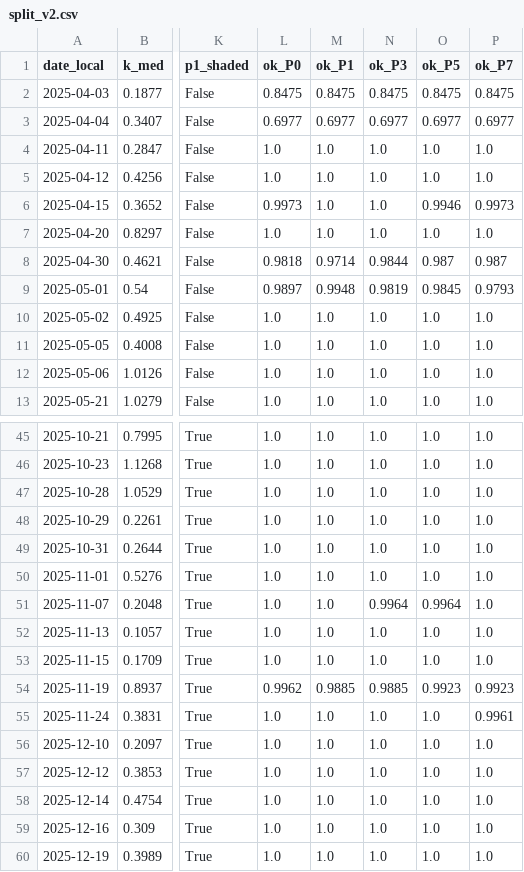
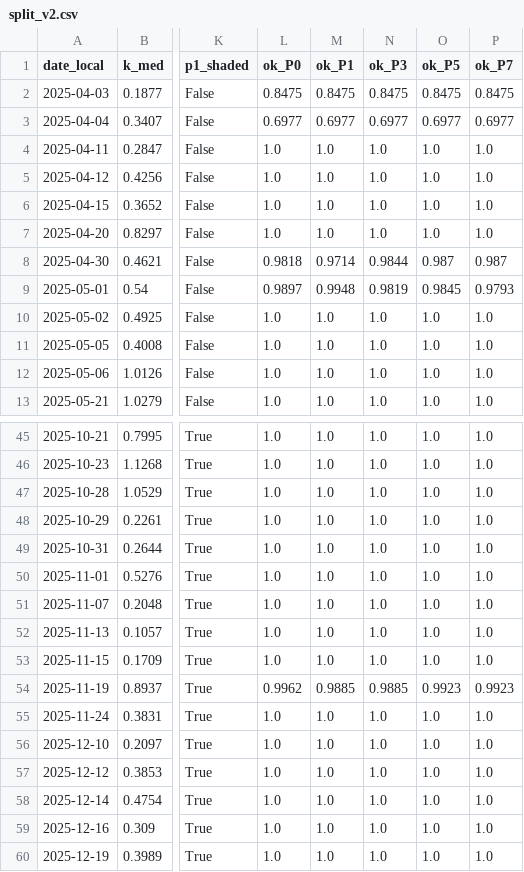
Before and after one commit to victorbo4/ue-irradiance-modeling, a CSV file: analysis/data/split_v2.csv, drawn as a sheet; only a part is shown, gaps mark what is left out; the diff names each change by its address in the sheet, - before the commit and + after, or states it on an @@ line.

Commit message:
docs(analysis): declare the primary result, specify the tuning search, drop the annual reweighting
- PROTOCOL: primary contrast (H vs D in E1, paired RMSE difference, nine sensors
  pooled, day-block bootstrap); fully specified hyperparameter sensitivity
  (space, seed, folds, selection metric, tie rule); the annual-equivalent
  reweighting is removed.
- KNOWN_ISSUES: P2 has 20 usable sensor-days, Solcast GHI is a diagnostic, and
  the test-set caveat no longer proposes a reweighting.
- Regenerated dataset manifest, QC report and split after qc_over_clearsky
  stopped affecting qc_ok.

```diff
--- a/analysis/data/split_v2.csv
+++ b/analysis/data/split_v2.csv
-L6 (ok_P0): 0.9973
+L6 (ok_P0): 1.0
-O6 (ok_P5): 0.9946
+O6 (ok_P5): 1.0
-P6 (ok_P7): 0.9973
+P6 (ok_P7): 1.0
-N51 (ok_P3): 0.9964
+N51 (ok_P3): 1.0
-O51 (ok_P5): 0.9964
+O51 (ok_P5): 1.0
-P55 (ok_P7): 0.9961
+P55 (ok_P7): 1.0
```
Also changed, not shown: 4 other files.
